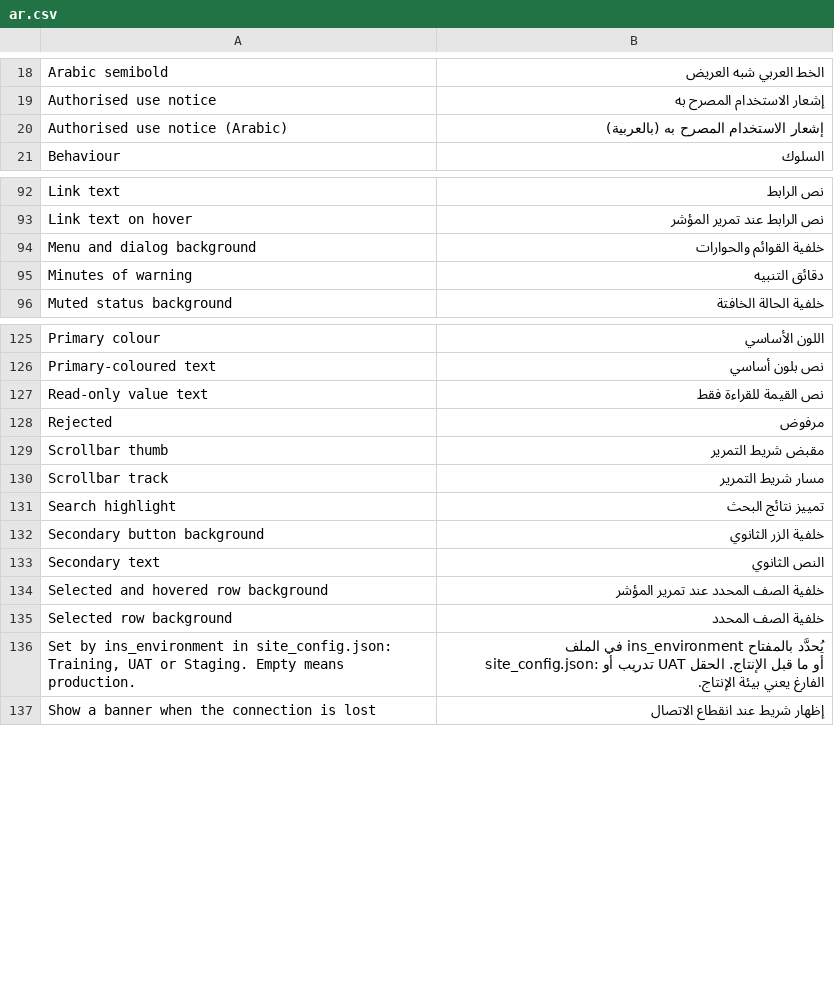
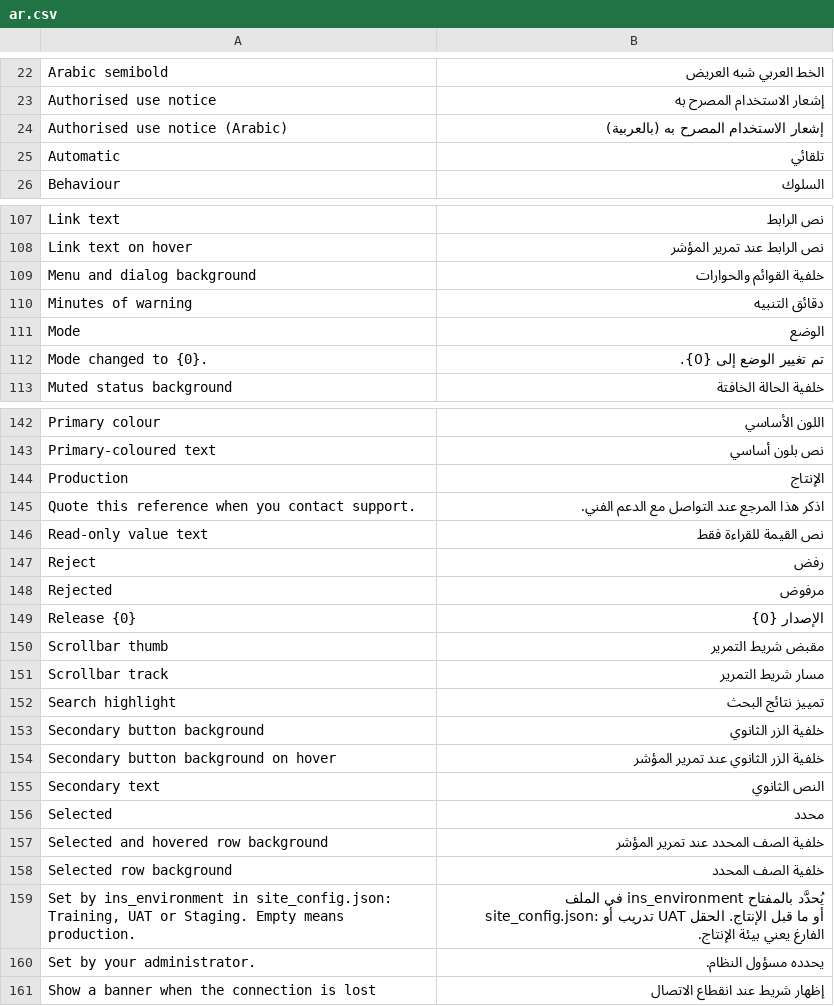
Before and after one commit to Hamza-ALsaqaf/institutional_theme, a CSV file: institutional_theme/translations/ar.csv, drawn as a sheet; only a part is shown, gaps mark what is left out; the diff covers the shown part only; the diff names each change by its address in the sheet, - before the commit and + after, or states it on an @@ line.

```diff
--- a/institutional_theme/translations/ar.csv
+++ b/institutional_theme/translations/ar.csv
+row 25: Automatic | تلقائي
+row 111: Mode | الوضع
+row 112: Mode changed to {0}. | تم تغيير الوضع إلى {0}.
+row 144: Production | الإنتاج
+row 145: Quote this reference when you contact support. | اذكر هذا المرجع عند التواصل مع الدعم الفني.
+row 147: Reject | رفض
+row 149: Release {0} | الإصدار {0}
+row 154: Secondary button background on hover | خلفية الزر الثانوي عند تمرير المؤشر
+row 156: Selected | محدد
+row 160: Set by your administrator. | يحدده مسؤول النظام.
```
Also changed, not shown: 17 added rows and 17 edited cells elsewhere in this file, 1 other file.
